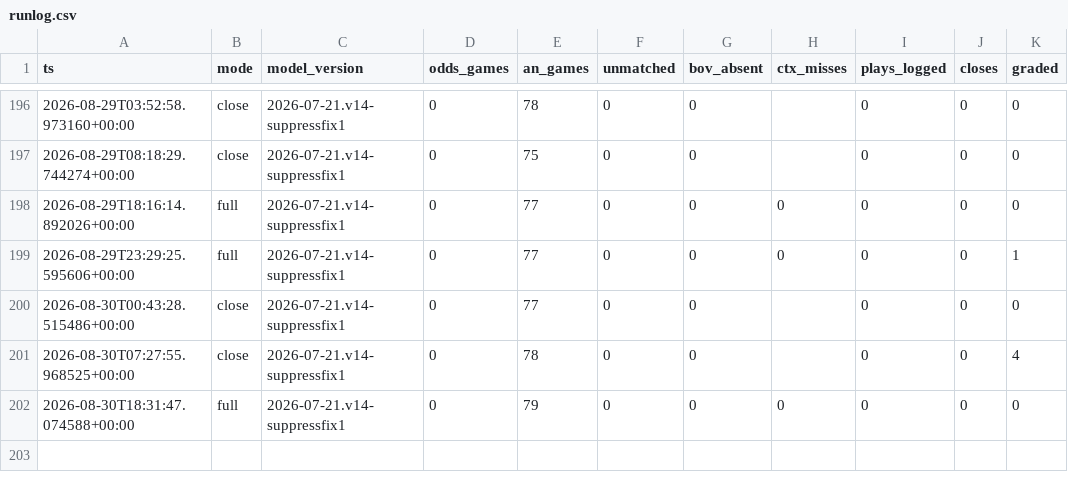
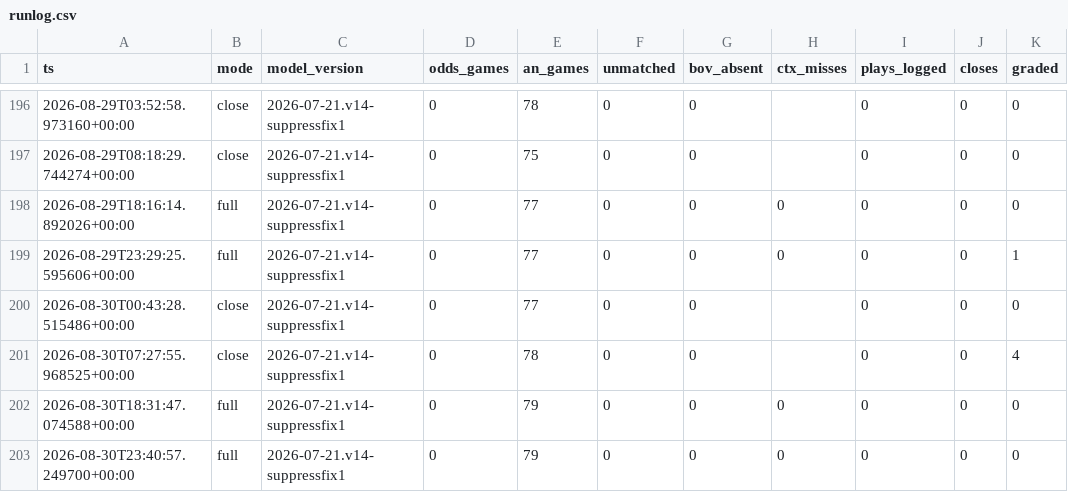
Before and after one commit to nfliegelman/ridgeseeker, a CSV file: docs/runlog.csv, drawn as a sheet; only a part is shown, gaps mark what is left out; the diff names each change by its address in the sheet, - before the commit and + after, or states it on an @@ line.

```diff
--- a/docs/runlog.csv
+++ b/docs/runlog.csv
+row 203: 2026-08-30T23:40:57.249700+00:00 | full | 2026-07-21.v14-suppressfix1 | 0 | 79 | 0 | 0 | 0 | 0 | 0 | 0
```
Also changed, not shown: 2 other files.
